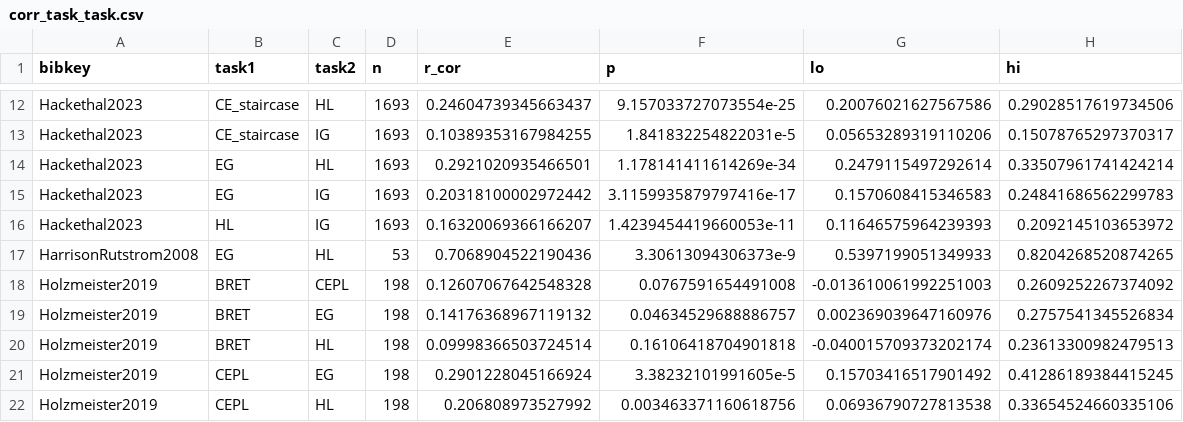
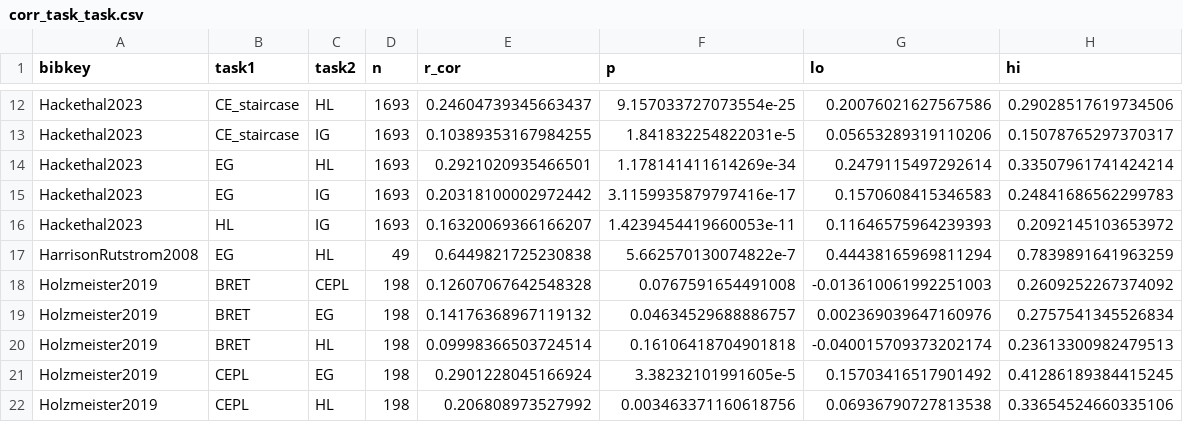
Before and after one commit to paolocrosetto/METARET, a CSV file: Data/corr_task_task.csv, drawn as a sheet; only a part is shown, gaps mark what is left out.

```diff
--- a/Data/corr_task_task.csv
+++ b/Data/corr_task_task.csv
@@ -16,3 +16,3 @@ Hackethal2023,EG,IG,1693,0.20318100002972442,3.1159935879797416e-17,0.1570608415
 Hackethal2023,HL,IG,1693,0.16320069366166207,1.4239454419660053e-11,0.11646575964239393,0.2092145103653972
-HarrisonRutstrom2008,EG,HL,53,0.7068904522190436,3.30613094306373e-9,0.5397199051349933,0.8204268520874265
+HarrisonRutstrom2008,EG,HL,49,0.6449821725230838,5.662570130074822e-7,0.44438165969811294,0.7839891641963259
 Holzmeister2019,BRET,CEPL,198,0.12607067642548328,0.0767591654491008,-0.013610061992251003,0.2609252267374092
```
Also changed, not shown: Data/gender_gap_by_cell.csv, 7 other files.
